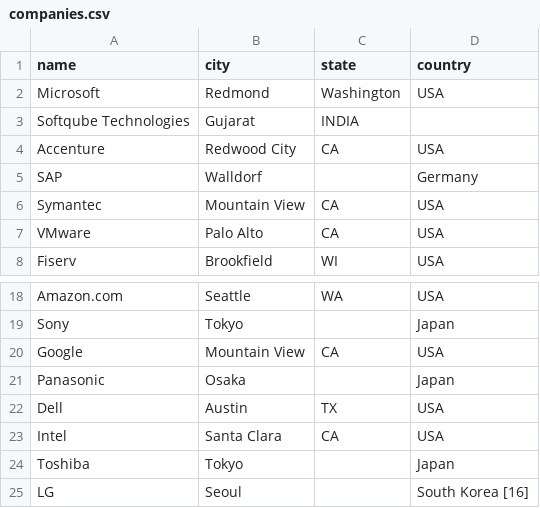
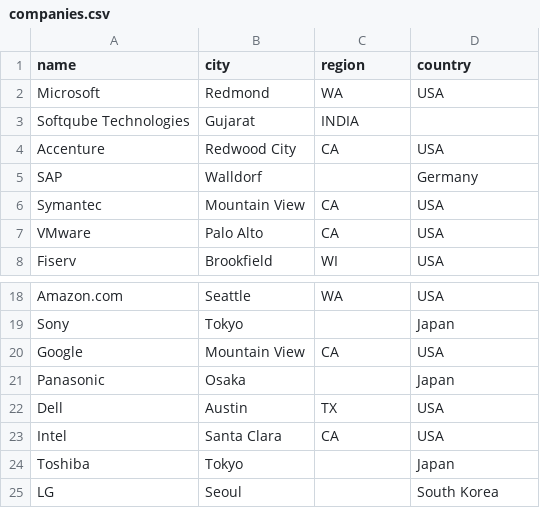
Before and after one commit to ga-wdi-boston/sql-references-join-tables, a CSV file: data/companies.csv, drawn as a sheet; only a part is shown, gaps mark what is left out; the diff names each change by its address in the sheet, - before the commit and + after, or states it on an @@ line.

```diff
--- a/data/companies.csv
+++ b/data/companies.csv
-C1: state
+C1: region
-C2 (region): Washington
+C2 (region): WA
-D25 (country): South Korea [16]
+D25 (country): South Korea
```
Also changed, not shown: data/cities.csv, 14 other files.
